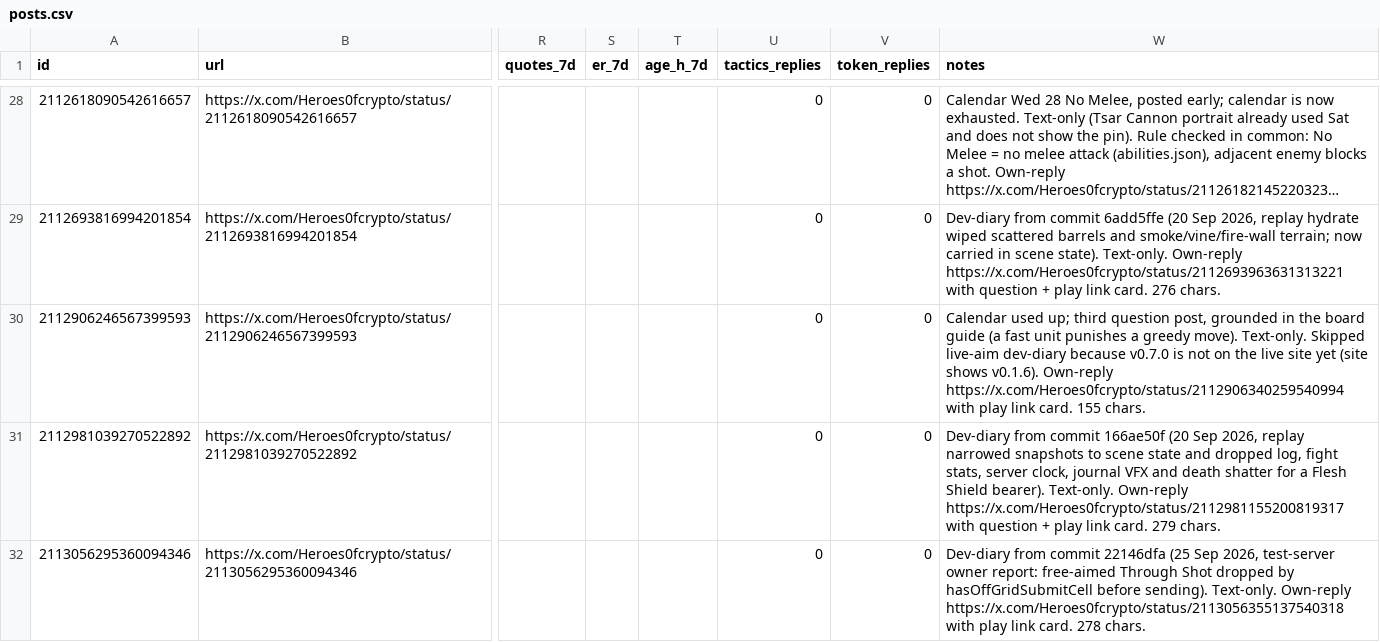
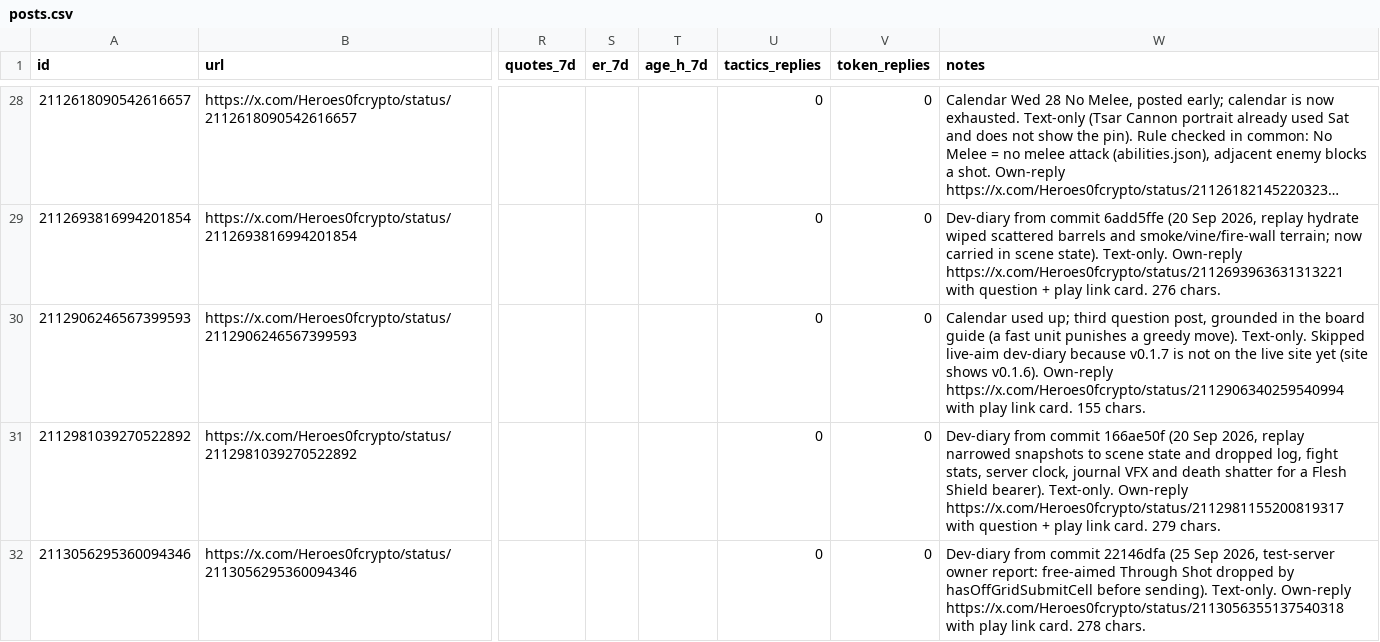
Before and after one commit to o1dstaRs/heroes-of-crypto-client, a CSV file: marketing/x/engagement/posts.csv, drawn as a sheet; only a part is shown, gaps mark what is left out; long unchanged cells end in …; the diff names each change by its address in the sheet, - before the commit and + after, or states it on an @@ line.

```diff
--- a/marketing/x/engagement/posts.csv
+++ b/marketing/x/engagement/posts.csv
-W30 (notes): …dev-diary because v0.7.0 is not…
+W30 (notes): …dev-diary because v0.1.7 is not…
```
Also changed, not shown: 10 other files.
